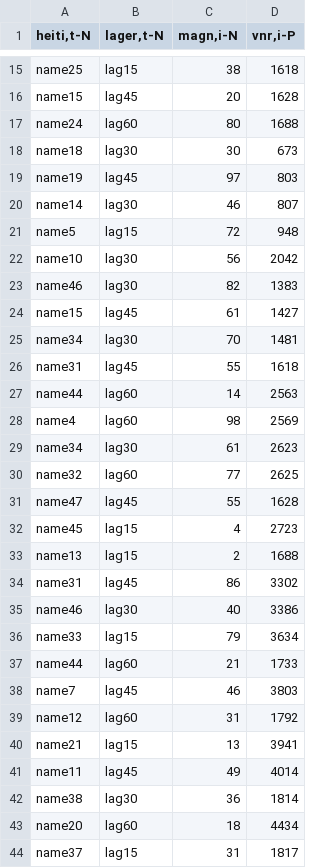
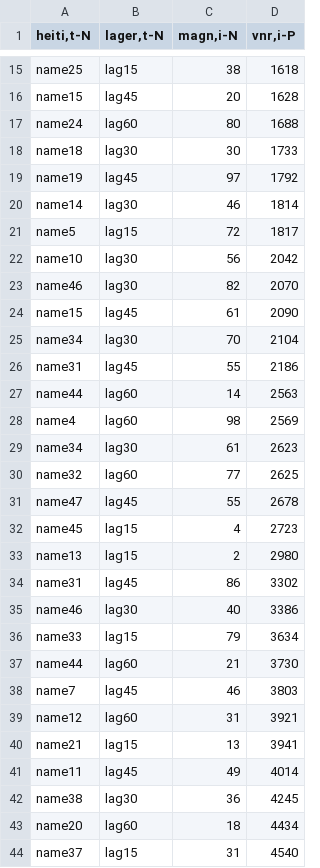
Before and after one commit to Lord-Hellgrim/EZDB, a CSV file: combined.csv, drawn as a sheet; only a part is shown, gaps mark what is left out; the diff covers the shown part only.

```diff
--- a/combined.csv
+++ b/combined.csv
@@ -17,11 +17,11 @@ name15;lag45;20;1628
 name24;lag60;80;1688
-name18;lag30;30;673
-name19;lag45;97;803
-name14;lag30;46;807
-name5;lag15;72;948
+name18;lag30;30;1733
+name19;lag45;97;1792
+name14;lag30;46;1814
+name5;lag15;72;1817
 name10;lag30;56;2042
-name46;lag30;82;1383
-name15;lag45;61;1427
-name34;lag30;70;1481
-name31;lag45;55;1618
+name46;lag30;82;2070
+name15;lag45;61;2090
+name34;lag30;70;2104
+name31;lag45;55;2186
 name44;lag60;14;2563
@@ -30,5 +30,5 @@ name34;lag30;61;2623
 name32;lag60;77;2625
-name47;lag45;55;1628
+name47;lag45;55;2678
 name45;lag15;4;2723
-name13;lag15;2;1688
+name13;lag15;2;2980
 name31;lag45;86;3302
@@ -36,9 +36,9 @@ name46;lag30;40;3386
 name33;lag15;79;3634
-name44;lag60;21;1733
+name44;lag60;21;3730
 name7;lag45;46;3803
-name12;lag60;31;1792
+name12;lag60;31;3921
 name21;lag15;13;3941
 name11;lag45;49;4014
-name38;lag30;36;1814
+name38;lag30;36;4245
 name20;lag60;18;4434
-name37;lag15;31;1817
+name37;lag15;31;4540
```
Also changed, not shown: 35 edited cells elsewhere in this file, 2 other files.
